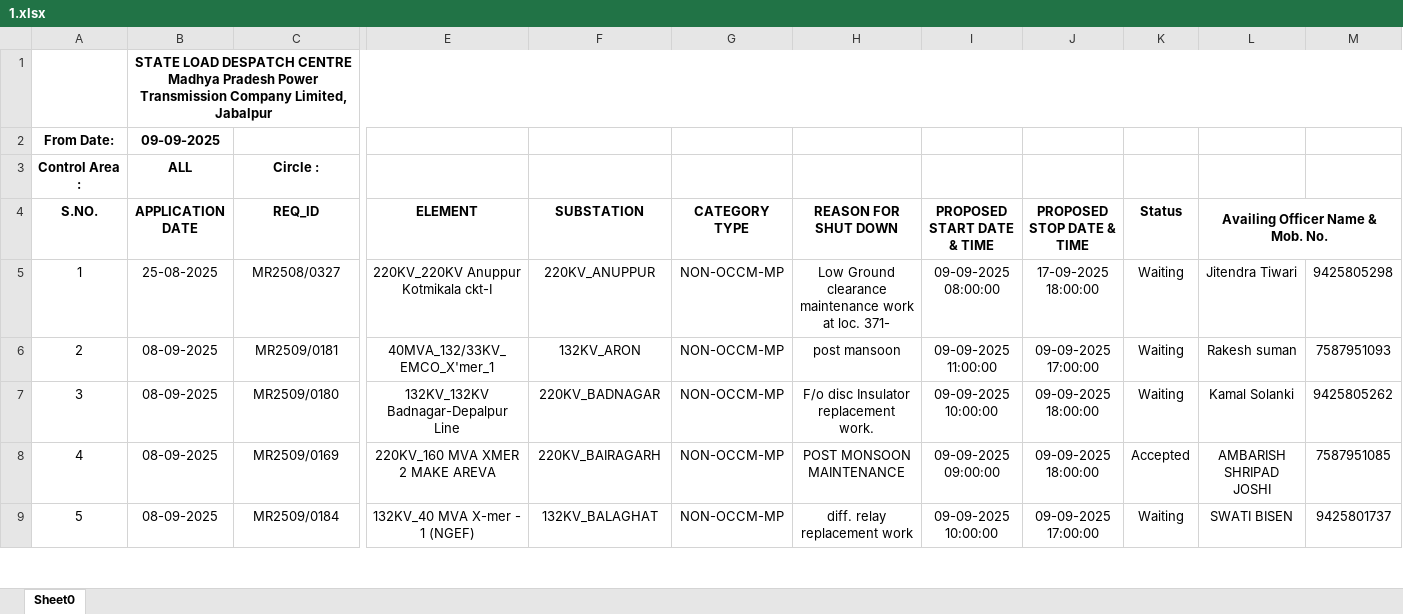
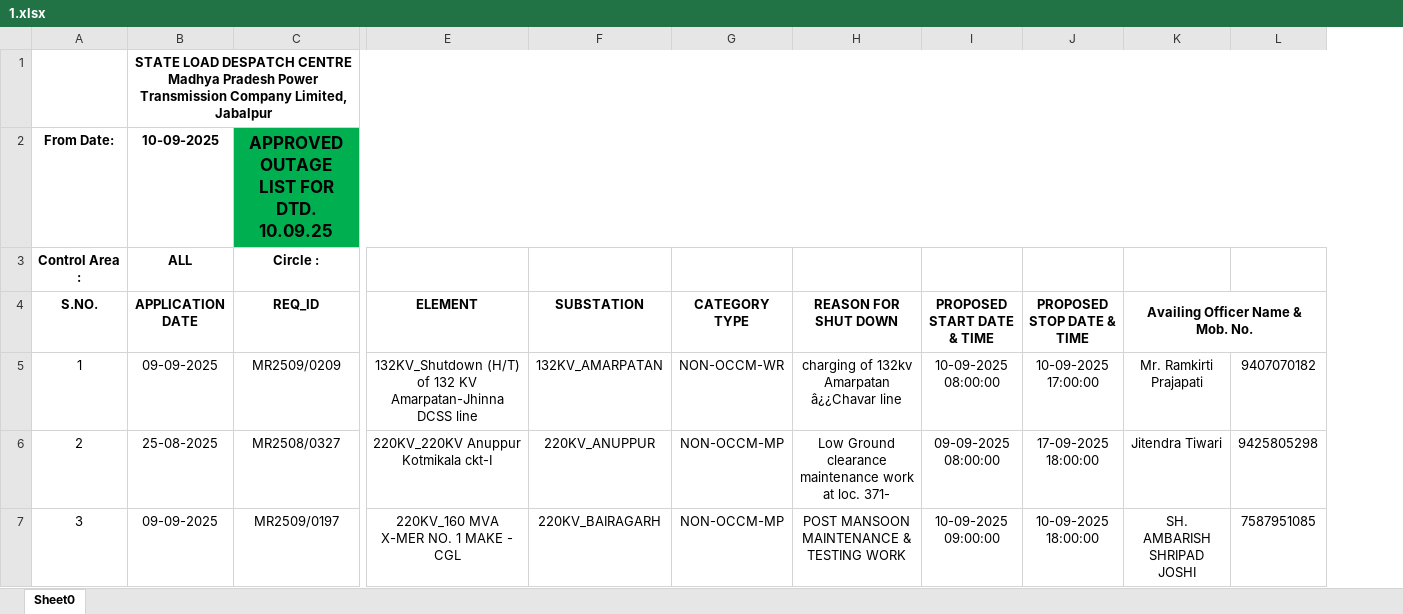
Before and after one commit to SLDCMP/shutdown, an Excel workbook: 1.xlsx, sheet Sheet0, drawn as a sheet; only a part is shown, gaps mark what is left out; values as stored, in another font and other column widths than the file's, no borders; charts and pictures not drawn; removed rows and columns are numbered as before the commit, all else as after; rows hold the shown columns only; the diff covers the shown part only; the diff names each change by its address in the sheet, - before the commit and + after, or states it on an @@ line.

Commit message:
Add files via upload

```diff
--- a/1.xlsx (sheet Sheet0)
+++ b/1.xlsx (sheet Sheet0)
-column K (Status), row 5: Waiting; row 8: Accepted
-row 2: From Date: | 09-09-2025
+row 2: From Date: | 10-09-2025 | APPROVED OUTAGE LIST FOR DTD. 10.09.25
+row 5: 1 | 09-09-2025 | MR2509/0209 | 132KV_Shutdown (H/T) of 132 KV Amarpatan-Jhinna DCSS line | 132KV_AMARPATAN | NON-OCCM-WR | charging of 132kv Amarpatan â¿¿Chavar line | 10-09-2025 08:00:00 | 10-09-2025 17:00:00 | Mr. Ramkirti Prajapati | 9407070182
@@ column A (S.NO.) renumbered between rows 6 and 43 @@
-row 6: 2 | 08-09-2025 | MR2509/0181 | 40MVA_132/33KV_EMCO_X'mer_1 | 132KV_ARON | NON-OCCM-MP | post mansoon | 09-09-2025 11:00:00 | 09-09-2025 17:00:00 | Waiting | Rakesh suman | 7587951093
-row 7: 3 | 08-09-2025 | MR2509/0180 | 132KV_132KV Badnagar-Depalpur Line | 220KV_BADNAGAR | NON-OCCM-MP | F/o disc Insulator replacement work. | 09-09-2025 10:00:00 | 09-09-2025 18:00:00 | Waiting | Kamal Solanki | 9425805262
-B7 (APPLICATION DATE): 08-09-2025
+B7 (APPLICATION DATE): 09-09-2025
-C7 (REQ_ID): MR2509/0169
+C7 (REQ_ID): MR2509/0197
-E7 (ELEMENT): 220KV_160 MVA XMER 2 MAKE AREVA
+E7 (ELEMENT): 220KV_160 MVA X-MER NO. 1 MAKE - CGL
-H7 (REASON FOR SHUT DOWN): POST MONSOON MAINTENANCE
+H7 (REASON FOR SHUT DOWN): POST MANSOON MAINTENANCE & TESTING WORK
-I7 (PROPOSED START DATE & TIME): 09-09-2025 09:00:00
+I7 (PROPOSED START DATE & TIME): 10-09-2025 09:00:00
-J7 (PROPOSED STOP DATE & TIME): 09-09-2025 18:00:00
+J7 (PROPOSED STOP DATE & TIME): 10-09-2025 18:00:00
-K7 (Availing Officer Name & Mob. No.): AMBARISH SHRIPAD JOSHI
+K7 (Availing Officer Name & Mob. No.): SH. AMBARISH SHRIPAD JOSHI
-row 9: 5 | 08-09-2025 | MR2509/0184 | 132KV_40 MVA X-mer - 1 (NGEF) | 132KV_BALAGHAT | NON-OCCM-MP | diff. relay replacement work | 09-09-2025 10:00:00 | 09-09-2025 17:00:00 | Waiting | SWATI BISEN | 9425801737
```
Also changed, not shown: 29 added rows, 26 removed rows and 49 edited cells elsewhere in this sheet, charts or pictures.
